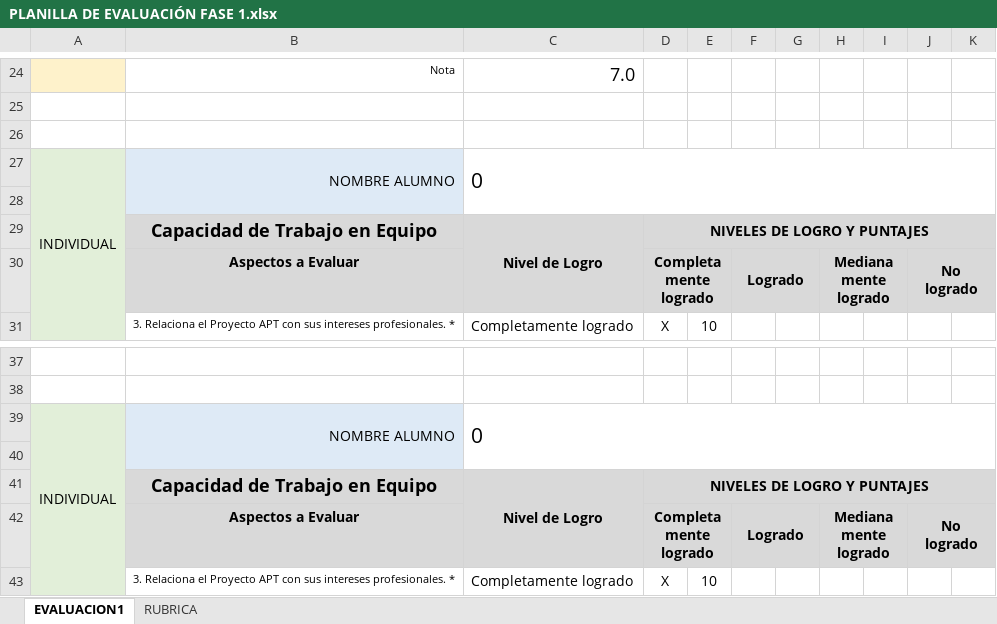
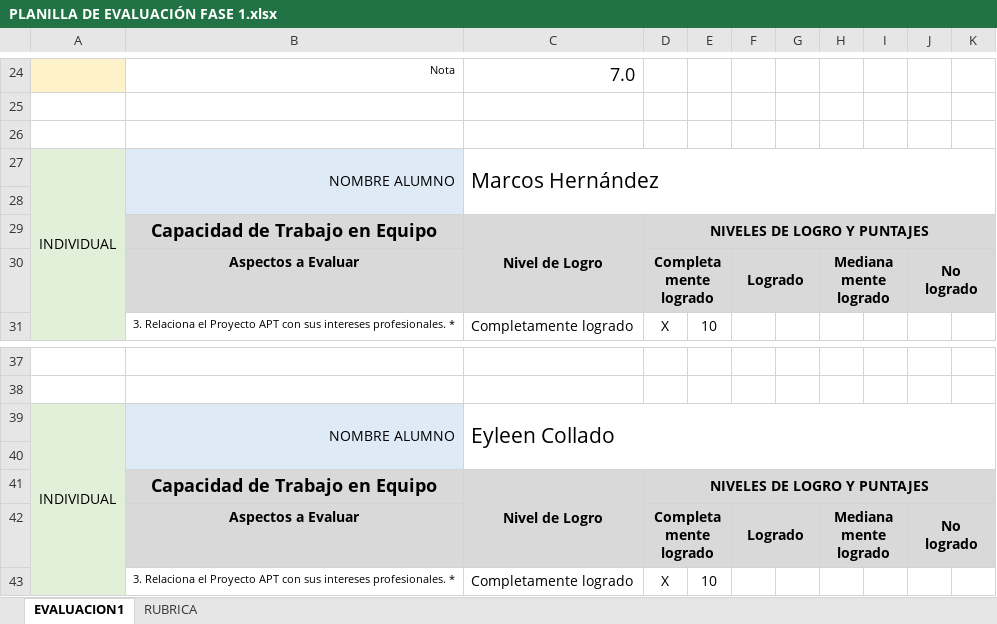
Before and after one commit to eypino/CatchAI, an Excel workbook: Fase 1/Evidencias Grupales/PLANILLA DE EVALUACIÓN FASE 1.xlsx, sheet EVALUACION1, drawn as a sheet; only a part is shown, gaps mark what is left out; values as stored, in another font and other column widths than the file's, no borders; conditional formats not drawn; the diff covers the shown part only; the diff names each change by its address in the sheet, - before the commit and + after, or states it on an @@ line.

```diff
--- a/Fase 1/Evidencias Grupales/PLANILLA DE EVALUACIÓN FASE 1.xlsx (sheet EVALUACION1)
+++ b/Fase 1/Evidencias Grupales/PLANILLA DE EVALUACIÓN FASE 1.xlsx (sheet EVALUACION1)
-C27: 0
+C27: Marcos Hernández
-C39: 0
+C39: Eyleen Collado
```
Also changed, not shown: 10 added rows, 9 edited cells, cell formats and merged cells elsewhere in this sheet, 2 other files.
